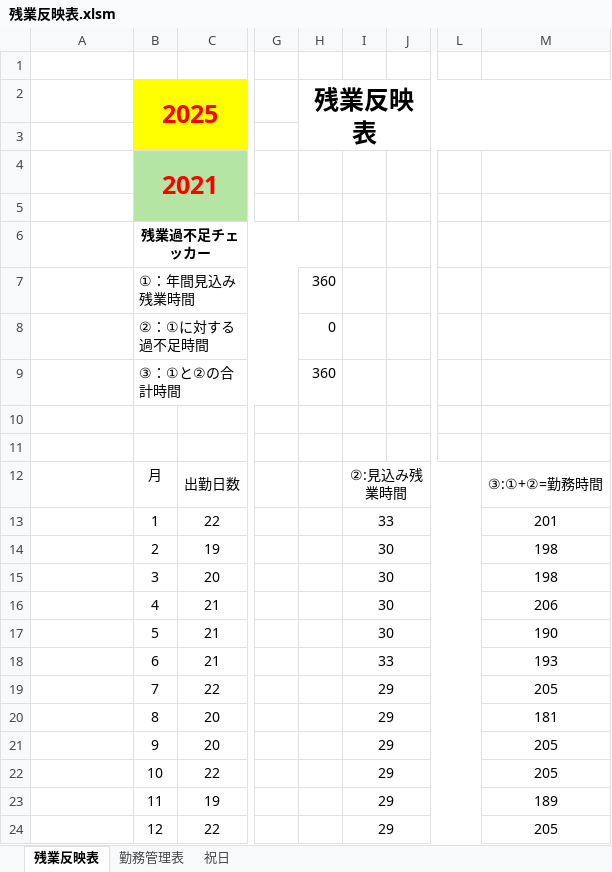
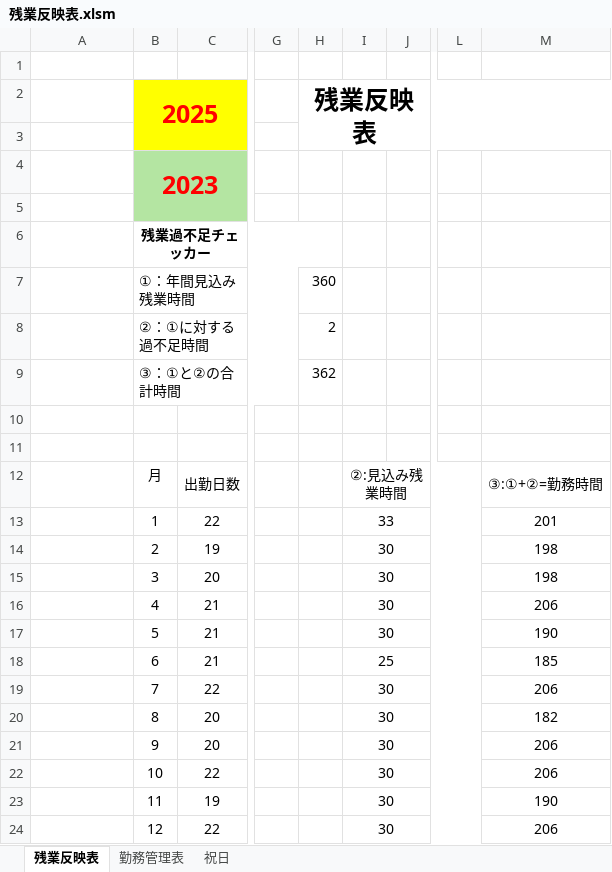
Before and after one commit to soraMiyawaki/AutoTimesheetGenerator, an Excel workbook: 残業反映システムフォルダ/残業反映表.xlsm, sheet 残業反映表, drawn as a sheet; only a part is shown, gaps mark what is left out; values as stored, in another font and other column widths than the file's, no borders; charts and pictures not drawn; the diff names each change by its address in the sheet, - before the commit and + after, or states it on an @@ line.

```diff
--- a/残業反映システムフォルダ/残業反映表.xlsm (sheet 残業反映表)
+++ b/残業反映システムフォルダ/残業反映表.xlsm (sheet 残業反映表)
-B4: 2021
+B4: 2023
-H8: 0
+H8: 2
-H9: 360
+H9: 362
-I18: 33
+I18: 25
-M18: 193
+M18: 185
-I19:I24: 29
+I19:I24: 30
-M19: 205
+M19: 206
-M20: 181
+M20: 182
-M21:M22: 205
+M21:M22: 206
-M23: 189
+M23: 190
-M24: 205
+M24: 206
```
Also changed, not shown: 2 other files.
